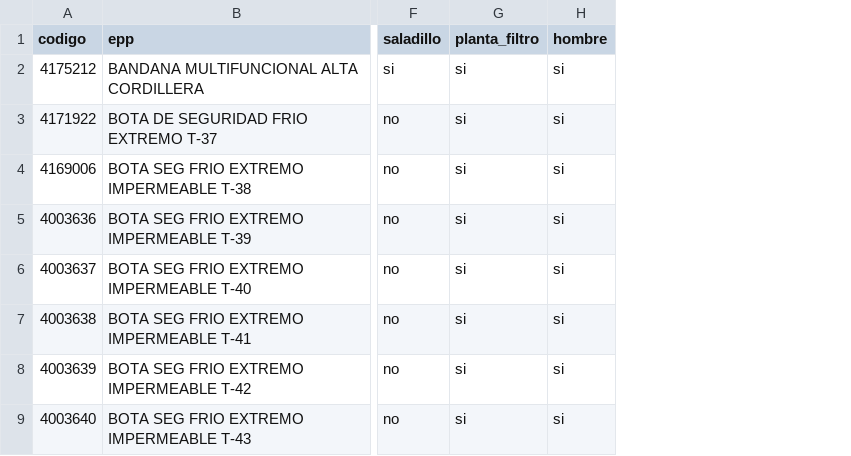
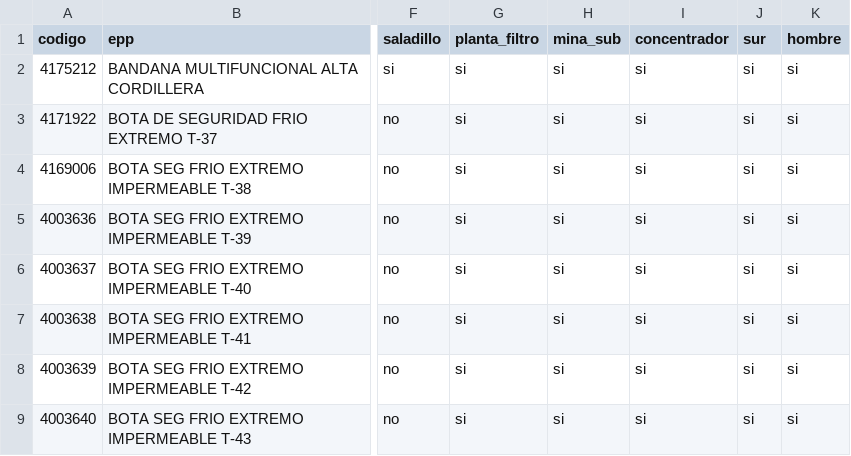
Before and after one commit to fMoyano90/catalogo-backend, a CSV file: assets/epps-convenio.csv, drawn as a sheet; only a part is shown, gaps mark what is left out; the diff names each change by its address in the sheet, - before the commit and + after, or states it on an @@ line.

Commit message:
Convenio epps funcionando

```diff
--- a/assets/epps-convenio.csv
+++ b/assets/epps-convenio.csv
+column H (mina_sub), rows 2-9: all si
+column I (concentrador), rows 2-9: all si
+column J (sur), rows 2-9: all si
```
Also changed, not shown: 5 other files.
